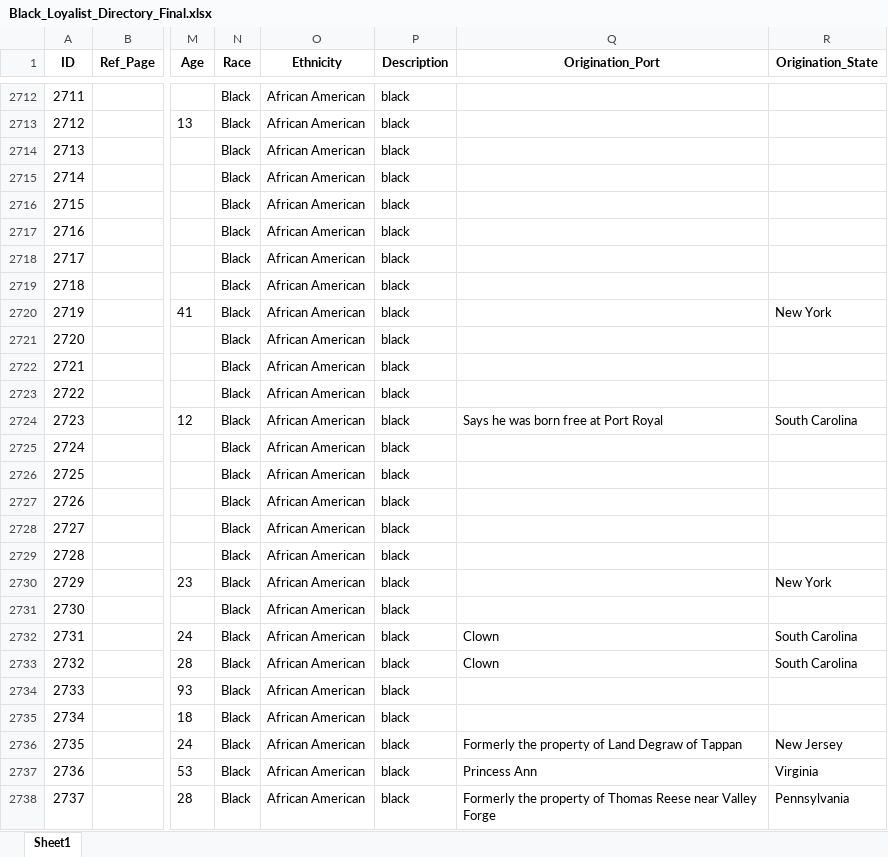
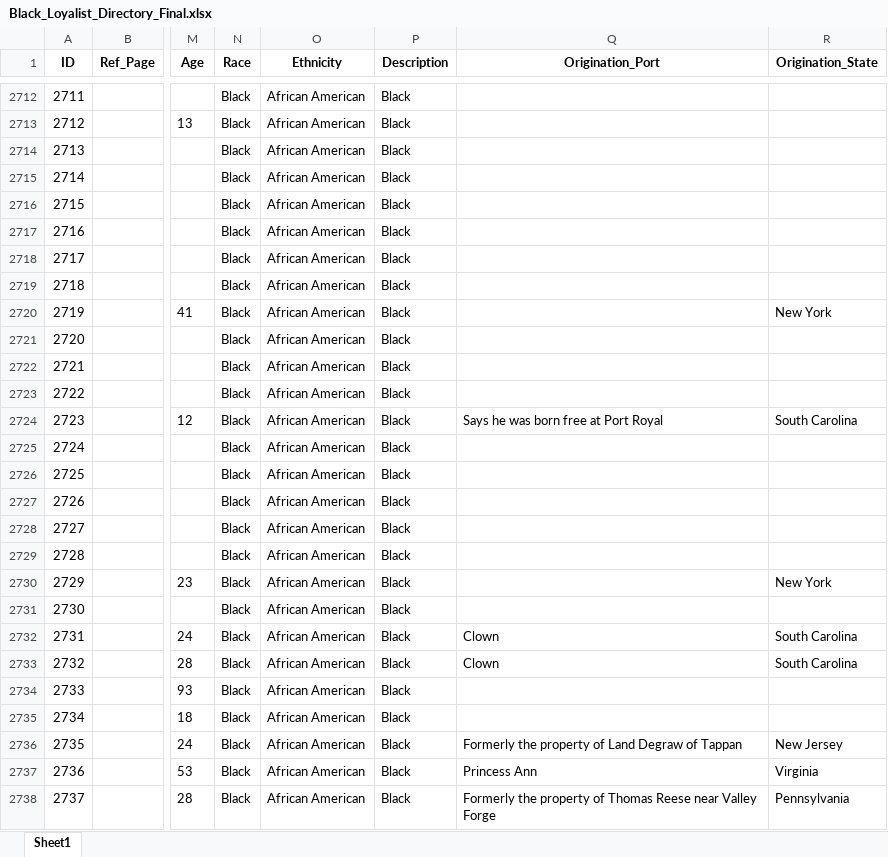
Before and after one commit to osamahabib5/scrape_book_of_negroes, an Excel workbook: Black_Loyalist_Directory_Final.xlsx, sheet Sheet1, drawn as a sheet; only a part is shown, gaps mark what is left out; values as stored, in another font and other column widths than the file's, no borders; the diff covers the shown part only; the diff names each change by its address in the sheet, - before the commit and + after, or states it on an @@ line.

```diff
--- a/Black_Loyalist_Directory_Final.xlsx (sheet Sheet1)
+++ b/Black_Loyalist_Directory_Final.xlsx (sheet Sheet1)
-P2712:P2738 (Description): black
+P2712:P2738 (Description): Black
```
Also changed, not shown: 77 edited cells elsewhere in this sheet, Black_Loyalist_Directory_Consolidated.xlsx, Validated_Missing_Records.xlsx.
